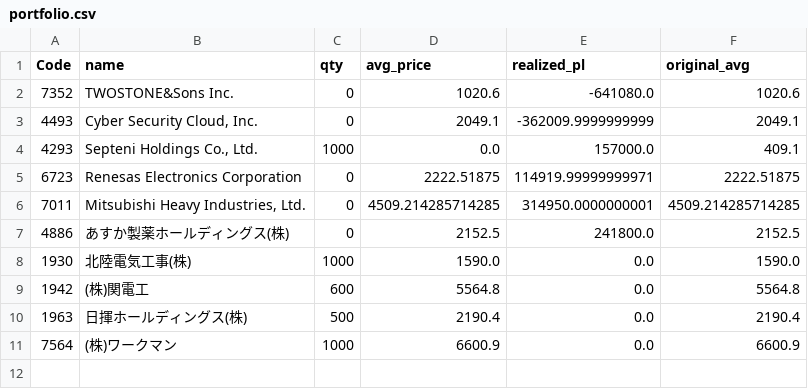
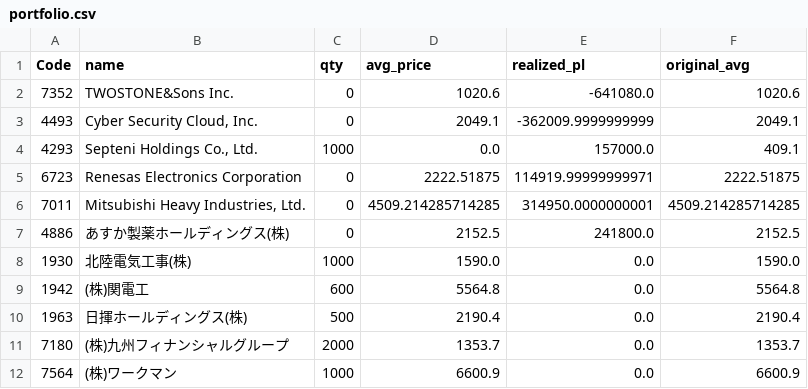
Before and after one commit to reiwa1019-cmyk/J_Phantom_Gear, a CSV file: portfolio.csv, drawn as a sheet; the diff names each change by its address in the sheet, - before the commit and + after, or states it on an @@ line.

Commit message:
Update portfolio.csv

```diff
--- a/portfolio.csv
+++ b/portfolio.csv
+row 11: 7180 | (株)九州フィナンシャルグループ | 2000 | 1353.7 | 0.0 | 1353.7
```
